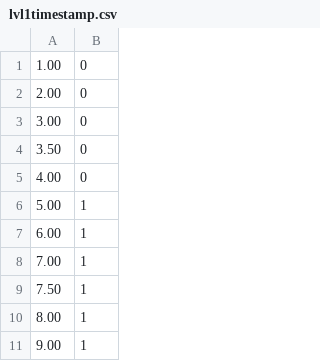
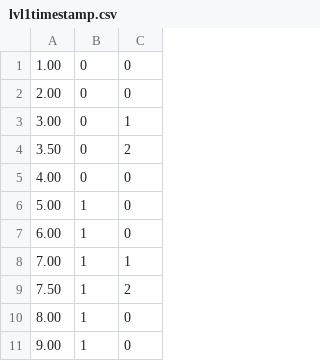
Before and after one commit to msik314/GD1Thekla, a CSV file: assets/lvl1timestamp.csv, drawn as a sheet; only a part is shown; the diff names each change by its address in the sheet, - before the commit and + after, or states it on an @@ line.

Commit message:
Updated Lvl1 csv
Added arrow directional column for level 1 csv

```diff
--- a/assets/lvl1timestamp.csv
+++ b/assets/lvl1timestamp.csv
+column C, rows 1-11: 0 | 0 | 1 | 2 | 0 | 0 | 0 | 1 | 2 | 0 | 0
```
